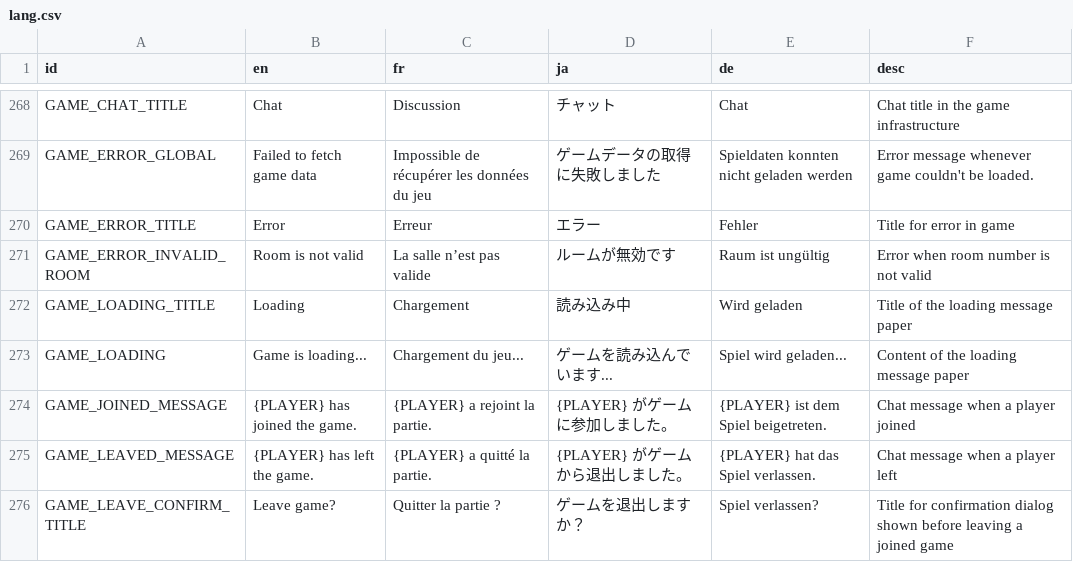
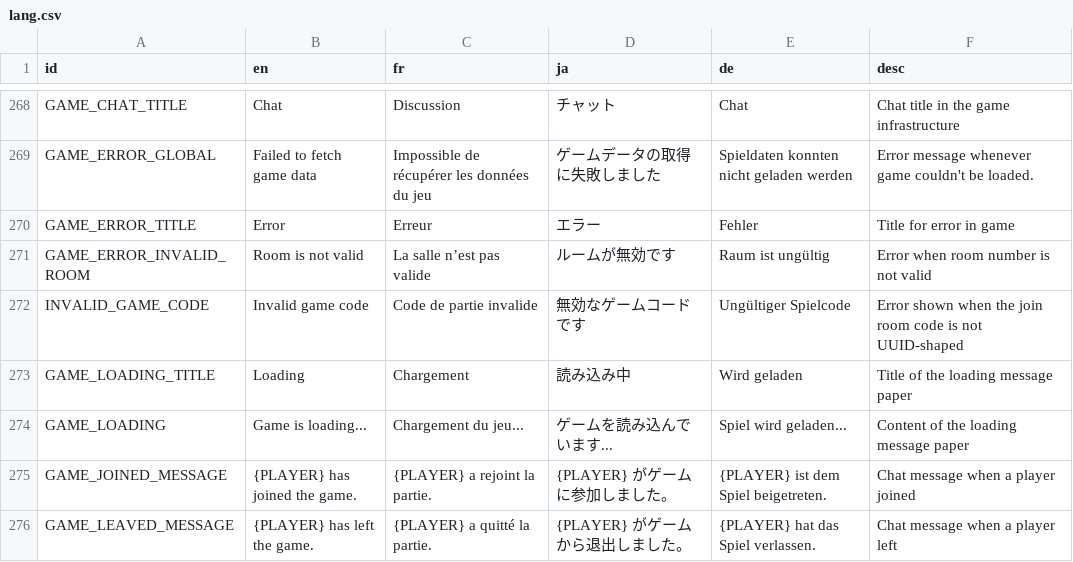
Before and after one commit to victorviterbo/Transcendance, a CSV file: services/frontend/public/localization/lang.csv, drawn as a sheet; only a part is shown, gaps mark what is left out; the shorter side is filled out with more unchanged rows.

Commit message:
[fix] validate join room id

```diff
--- a/services/frontend/public/localization/lang.csv
+++ b/services/frontend/public/localization/lang.csv
@@ -271,2 +271,3 @@ GAME_ERROR_TITLE,Error,Erreur,エラー,Fehler,Title for error in game
 GAME_ERROR_INVALID_ROOM,Room is not valid,La salle n’est pas valide,ルームが無効です,Raum ist ungültig,Error when room number is not valid
+INVALID_GAME_CODE,Invalid game code,Code de partie invalide,無効なゲームコードです,Ungültiger Spielcode,Error shown when the join room code is not UUID-shaped
 GAME_LOADING_TITLE,Loading,Chargement,読み込み中,Wird geladen,Title of the loading message paper
```
Also changed, not shown: 2 other files.
